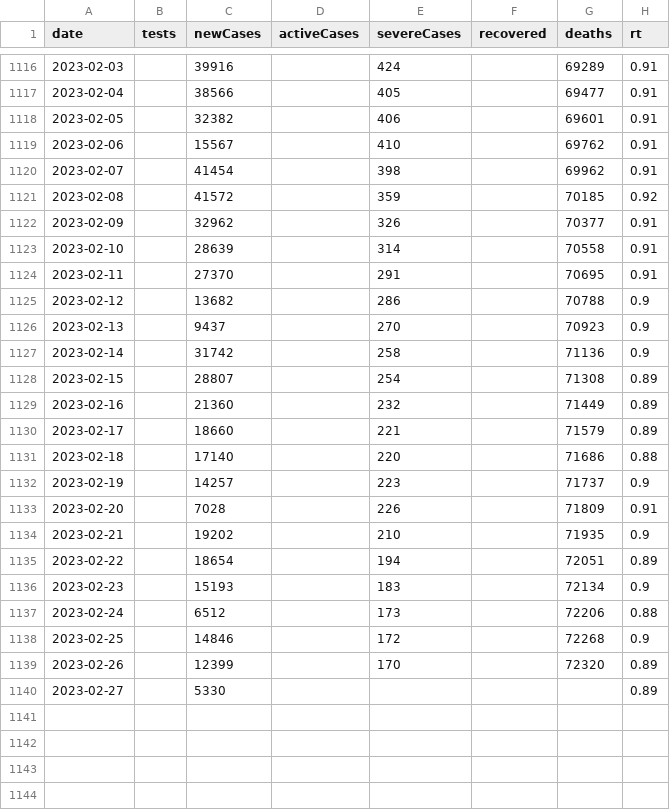
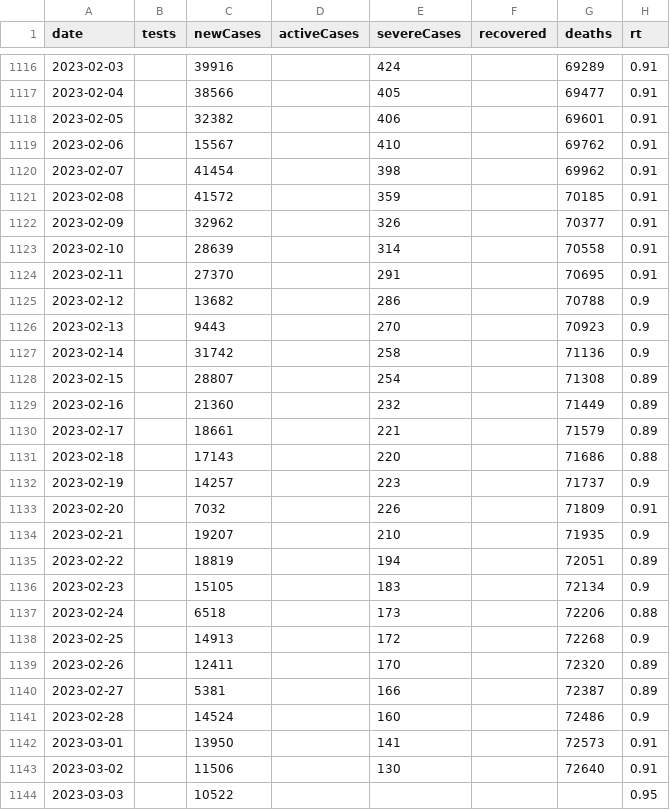
Before and after one commit to kj-9/dbt_covid19jp, a CSV file: dist/jp_daily.csv, drawn as a sheet; only a part is shown, gaps mark what is left out; the diff covers the shown part only.

```diff
--- a/dist/jp_daily.csv
+++ b/dist/jp_daily.csv
@@ -1120,3 +1120,3 @@ date,tests,newCases,activeCases,severeCases,recovered,deaths,rt
 2023-02-07,,41454,,398,,69962,0.91
-2023-02-08,,41572,,359,,70185,0.92
+2023-02-08,,41572,,359,,70185,0.91
 2023-02-09,,32962,,326,,70377,0.91
@@ -1125,3 +1125,3 @@ date,tests,newCases,activeCases,severeCases,recovered,deaths,rt
 2023-02-12,,13682,,286,,70788,0.9
-2023-02-13,,9437,,270,,70923,0.9
+2023-02-13,,9443,,270,,70923,0.9
 2023-02-14,,31742,,258,,71136,0.9
@@ -1129,12 +1129,16 @@ date,tests,newCases,activeCases,severeCases,recovered,deaths,rt
 2023-02-16,,21360,,232,,71449,0.89
-2023-02-17,,18660,,221,,71579,0.89
-2023-02-18,,17140,,220,,71686,0.88
+2023-02-17,,18661,,221,,71579,0.89
+2023-02-18,,17143,,220,,71686,0.88
 2023-02-19,,14257,,223,,71737,0.9
-2023-02-20,,7028,,226,,71809,0.91
-2023-02-21,,19202,,210,,71935,0.9
-2023-02-22,,18654,,194,,72051,0.89
-2023-02-23,,15193,,183,,72134,0.9
-2023-02-24,,6512,,173,,72206,0.88
-2023-02-25,,14846,,172,,72268,0.9
-2023-02-26,,12399,,170,,72320,0.89
-2023-02-27,,5330,,,,,0.89
+2023-02-20,,7032,,226,,71809,0.91
+2023-02-21,,19207,,210,,71935,0.9
+2023-02-22,,18819,,194,,72051,0.89
+2023-02-23,,15105,,183,,72134,0.9
+2023-02-24,,6518,,173,,72206,0.88
+2023-02-25,,14913,,172,,72268,0.9
+2023-02-26,,12411,,170,,72320,0.89
+2023-02-27,,5381,,166,,72387,0.89
+2023-02-28,,14524,,160,,72486,0.9
+2023-03-01,,13950,,141,,72573,0.91
+2023-03-02,,11506,,130,,72640,0.91
+2023-03-03,,10522,,,,,0.95
```
Also changed, not shown: 3 edited cells elsewhere in this file, 3 other files.
